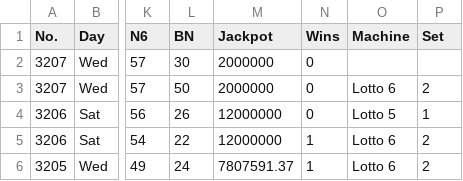
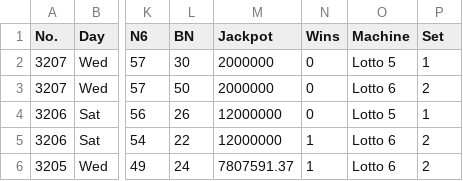
Before and after one commit to muckypaws/lottery-data, a CSV file: lotto_results.csv, drawn as a sheet; only a part is shown, gaps mark what is left out; the diff names each change by its address in the sheet, - before the commit and + after, or states it on an @@ line.

Commit message:
17/09/2026 Results

```diff
--- a/lotto_results.csv
+++ b/lotto_results.csv
-O2 (Machine): (empty)
+O2 (Machine): Lotto 5
-P2 (Set): (empty)
+P2 (Set): 1
```
Also changed, not shown: 3 other files.
